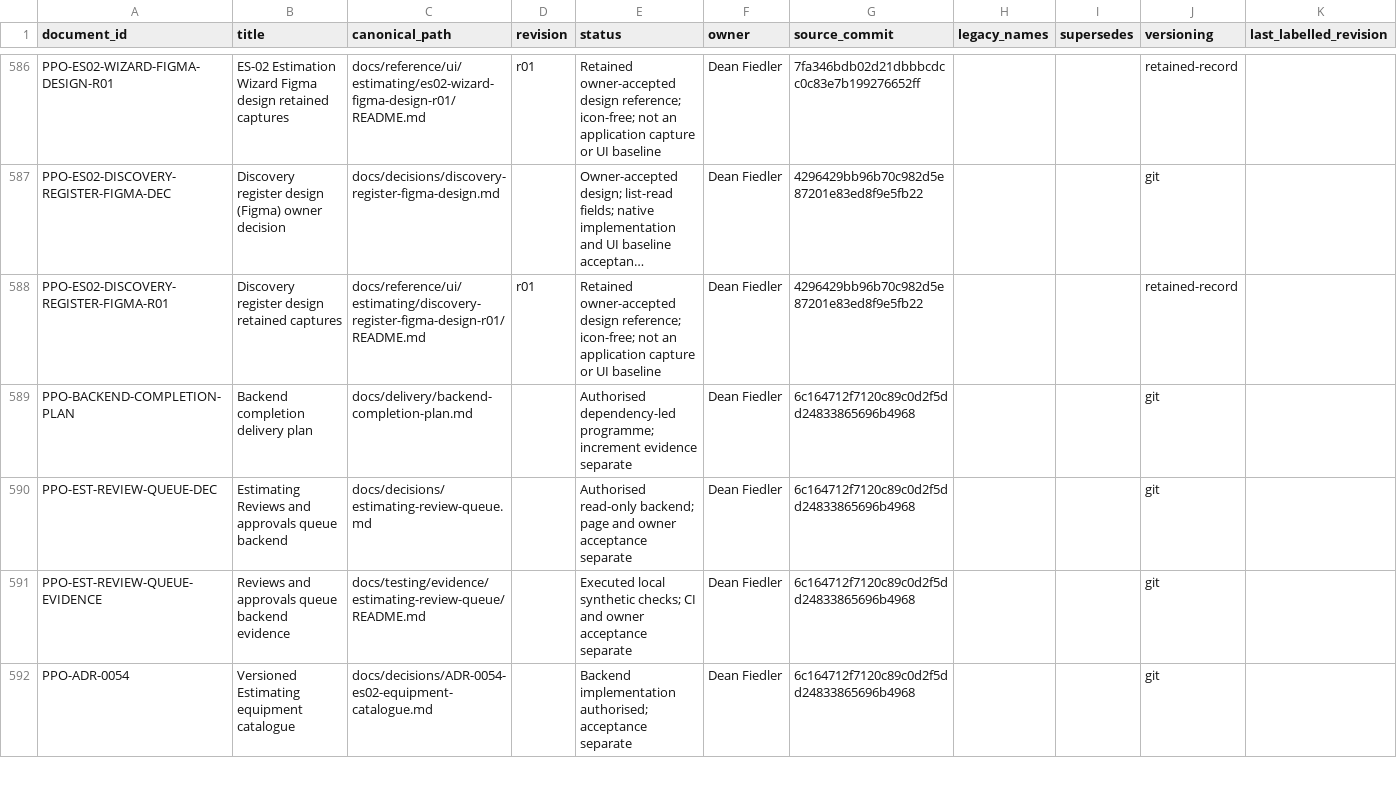
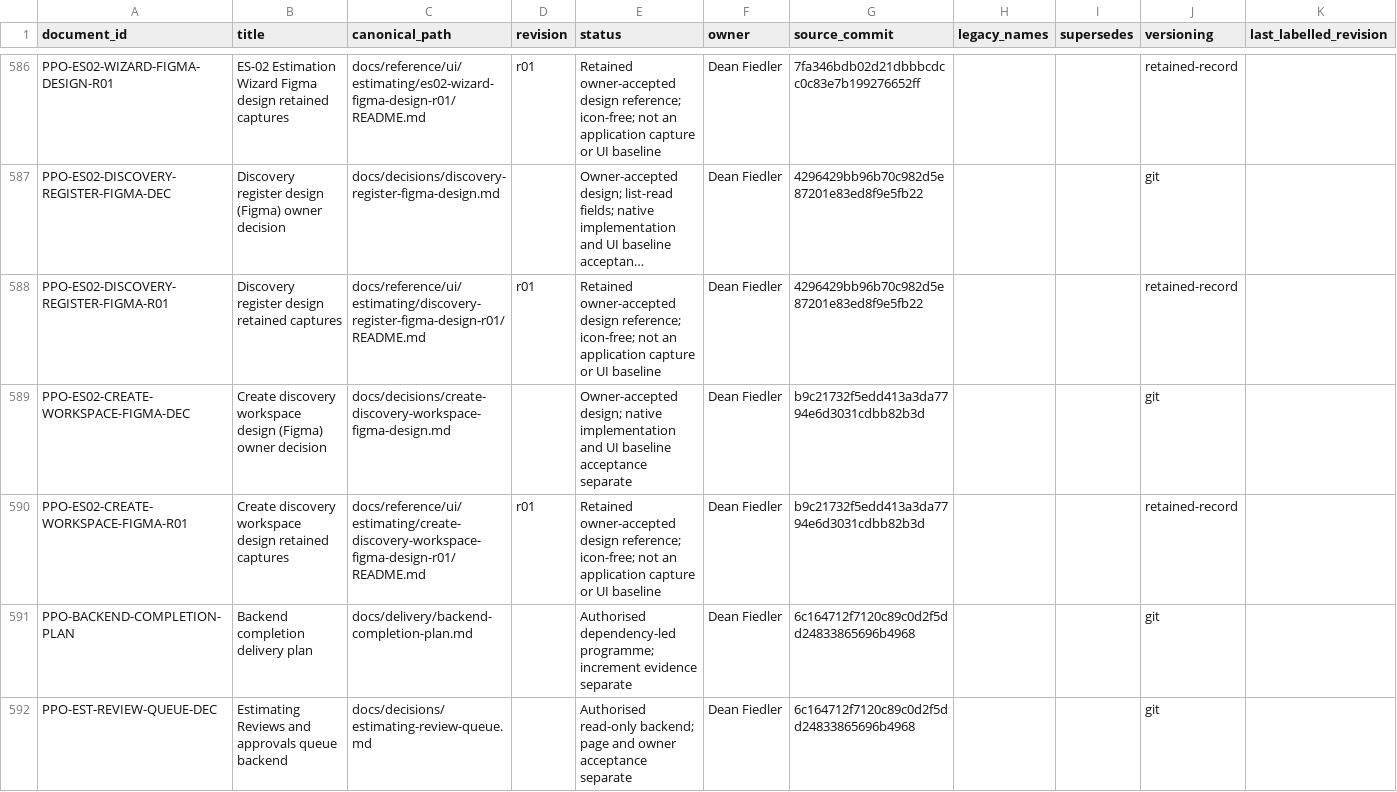
Before and after one commit to deanrfiedler-gif/powerplants-one, a CSV file: docs/standards/document-register.csv, drawn as a sheet; only a part is shown, gaps mark what is left out; the shorter side is filled out with more unchanged rows; long unchanged cells end in …; the diff names each change by its address in the sheet, - before the commit and + after, or states it on an @@ line.

```diff
--- a/docs/standards/document-register.csv
+++ b/docs/standards/document-register.csv
+row 589: PPO-ES02-CREATE-WORKSPACE-FIGMA-DEC | Create discovery workspace design (Figma) owner decision | docs/decisions/create-discovery-workspace-figma-design.md |  | Owner-accepted design; native implementation and UI baseline acceptance separate | Dean Fiedler | b9c21732f5edd413a3da7794e6d3031cdbb82b3d |  |  | git
+row 590: PPO-ES02-CREATE-WORKSPACE-FIGMA-R01 | Create discovery workspace design retained captures | docs/reference/ui/estimating/create-discovery-workspace-figma-design-r01/README.md | r01 | Retained owner-accepted design reference; icon-free; not an application capture or UI baseline | Dean Fiedler | b9c21732f5edd413a3da7794e6d3031cdbb82b3d |  |  | retained-record
```
Also changed, not shown: 22 other files.
